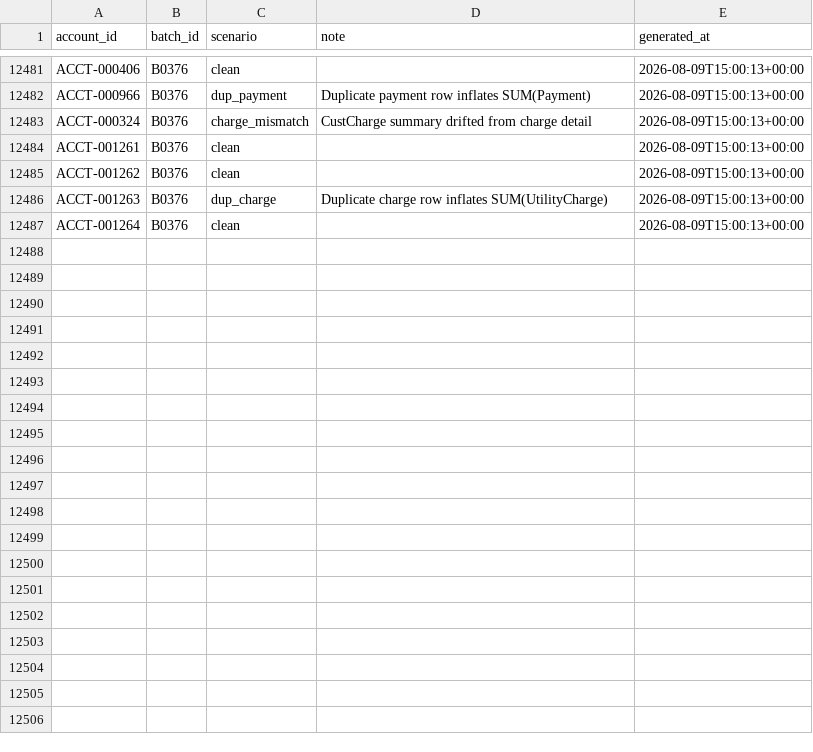
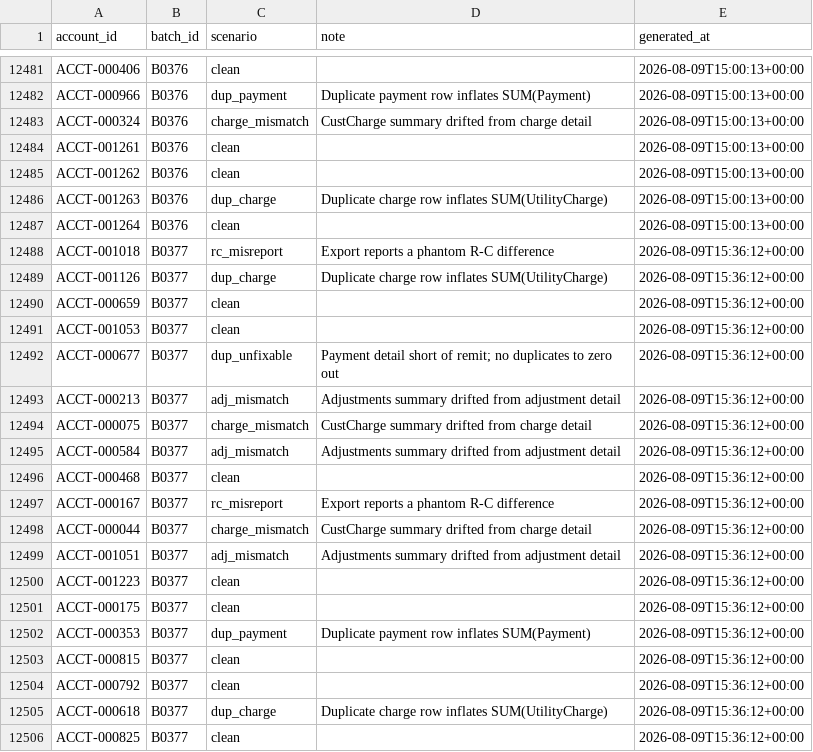
Before and after one commit to jelendu/remit-reconciliation-engine, a CSV file: data_gen/output/_scenarios.csv, drawn as a sheet; only a part is shown, gaps mark what is left out; the diff covers the shown part only.

```diff
--- a/data_gen/output/_scenarios.csv
+++ b/data_gen/output/_scenarios.csv
@@ -12487 +12487,20 @@ ACCT-001263,B0376,dup_charge,Duplicate charge row inflates SUM(UtilityCharge),20
 ACCT-001264,B0376,clean,,2026-08-09T15:00:13+00:00
+ACCT-001018,B0377,rc_misreport,Export reports a phantom R-C difference,2026-08-09T15:36:12+00:00
+ACCT-001126,B0377,dup_charge,Duplicate charge row inflates SUM(UtilityCharge),2026-08-09T15:36:12+00:00
+ACCT-000659,B0377,clean,,2026-08-09T15:36:12+00:00
+ACCT-001053,B0377,clean,,2026-08-09T15:36:12+00:00
+ACCT-000677,B0377,dup_unfixable,Payment detail short of remit; no duplicates to zero out,2026-08-09T15:36:12+00:00
+ACCT-000213,B0377,adj_mismatch,Adjustments summary drifted from adjustment detail,2026-08-09T15:36:12+00:00
+ACCT-000075,B0377,charge_mismatch,CustCharge summary drifted from charge detail,2026-08-09T15:36:12+00:00
+ACCT-000584,B0377,adj_mismatch,Adjustments summary drifted from adjustment detail,2026-08-09T15:36:12+00:00
+ACCT-000468,B0377,clean,,2026-08-09T15:36:12+00:00
+ACCT-000167,B0377,rc_misreport,Export reports a phantom R-C difference,2026-08-09T15:36:12+00:00
+ACCT-000044,B0377,charge_mismatch,CustCharge summary drifted from charge detail,2026-08-09T15:36:12+00:00
+ACCT-001051,B0377,adj_mismatch,Adjustments summary drifted from adjustment detail,2026-08-09T15:36:12+00:00
+ACCT-001223,B0377,clean,,2026-08-09T15:36:12+00:00
+ACCT-000175,B0377,clean,,2026-08-09T15:36:12+00:00
+ACCT-000353,B0377,dup_payment,Duplicate payment row inflates SUM(Payment),2026-08-09T15:36:12+00:00
+ACCT-000815,B0377,clean,,2026-08-09T15:36:12+00:00
+ACCT-000792,B0377,clean,,2026-08-09T15:36:12+00:00
+ACCT-000618,B0377,dup_charge,Duplicate charge row inflates SUM(UtilityCharge),2026-08-09T15:36:12+00:00
+ACCT-000825,B0377,clean,,2026-08-09T15:36:12+00:00
```
Also changed, not shown: 16 added rows elsewhere in this file, data_gen/output/accounts.csv, data_gen/output/adjustments.csv, 17 other files.
